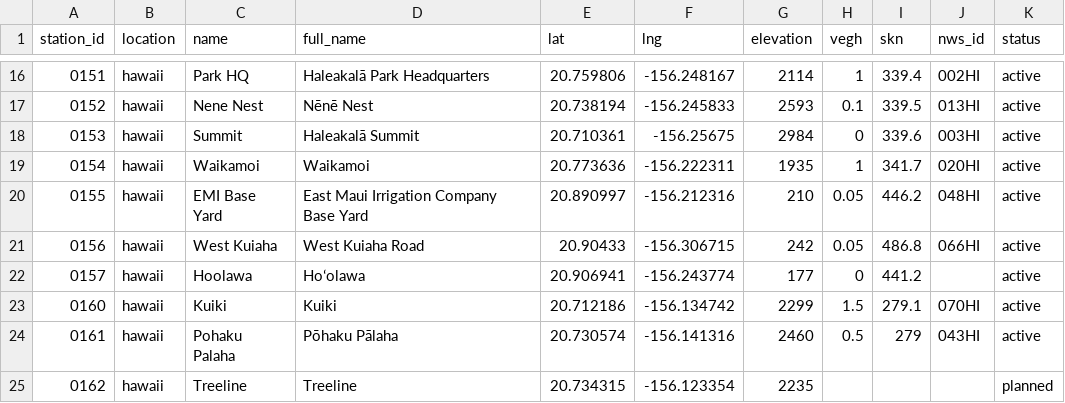
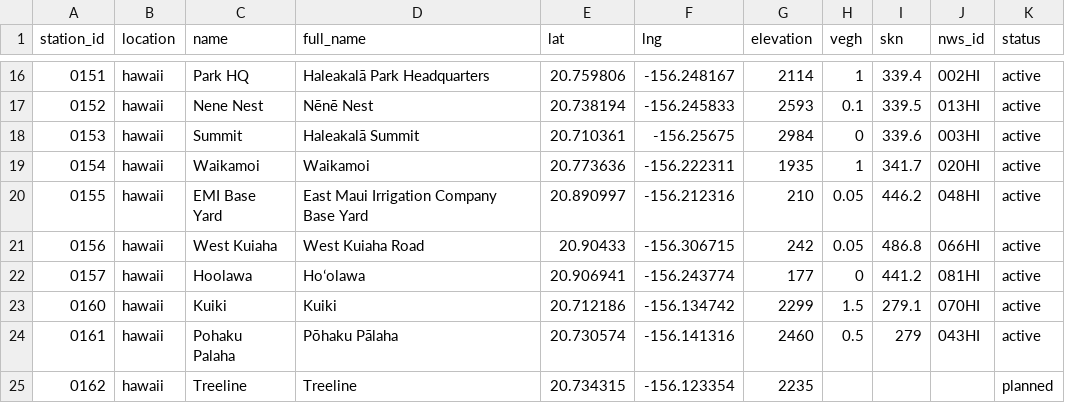
Before and after one commit to HCDP/loggernet_station_data, a CSV file: csv_data/stations/station_metadata.csv, drawn as a sheet; only a part is shown, gaps mark what is left out.

Commit message:
add NWS.id for 0157_Hoolawa

```diff
--- a/csv_data/stations/station_metadata.csv
+++ b/csv_data/stations/station_metadata.csv
@@ -21,3 +21,3 @@ station_id,location,name,full_name,lat,lng,elevation,vegh,skn,nws_id,status
 0156,hawaii,West Kuiaha,West Kuiaha Road,20.90433,-156.306715,242,0.05,486.8,066HI,active
-0157,hawaii,Hoolawa,Hoʻolawa,20.906941,-156.243774,177,0,441.2,,active
+0157,hawaii,Hoolawa,Hoʻolawa,20.906941,-156.243774,177,0,441.2,081HI,active
 0160,hawaii,Kuiki,Kuiki,20.712186,-156.134742,2299,1.5,279.1,070HI,active
```
